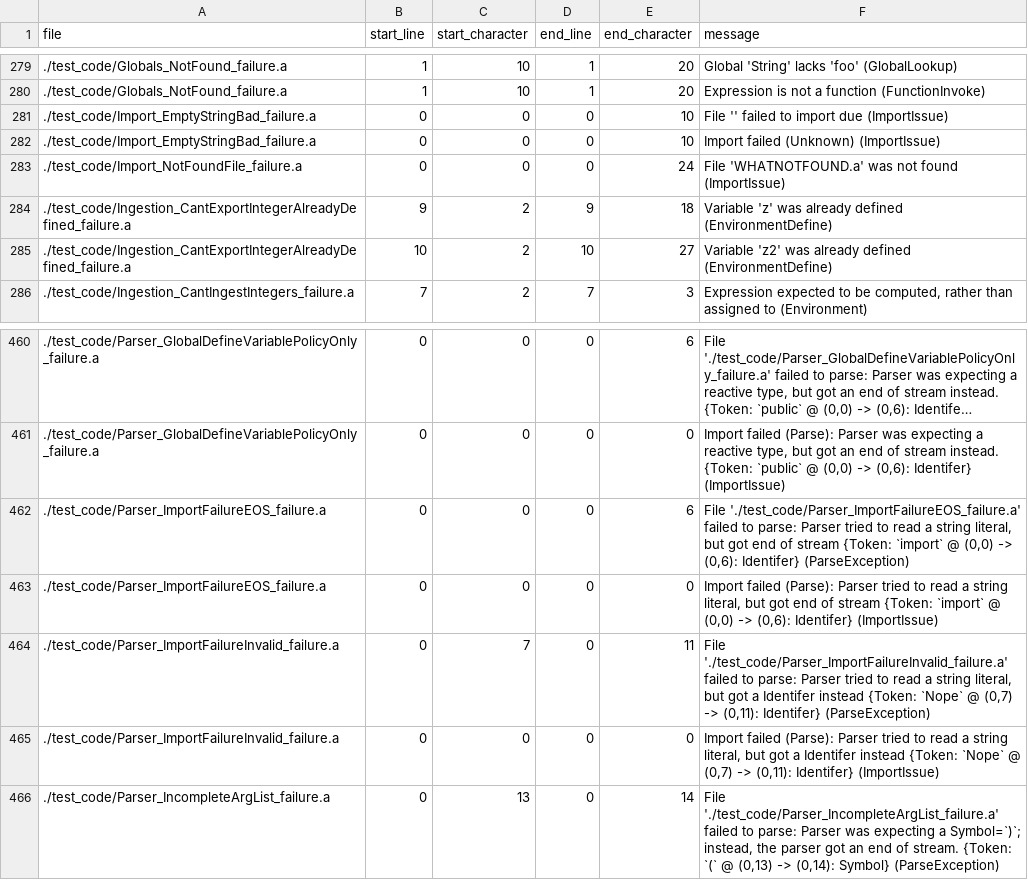
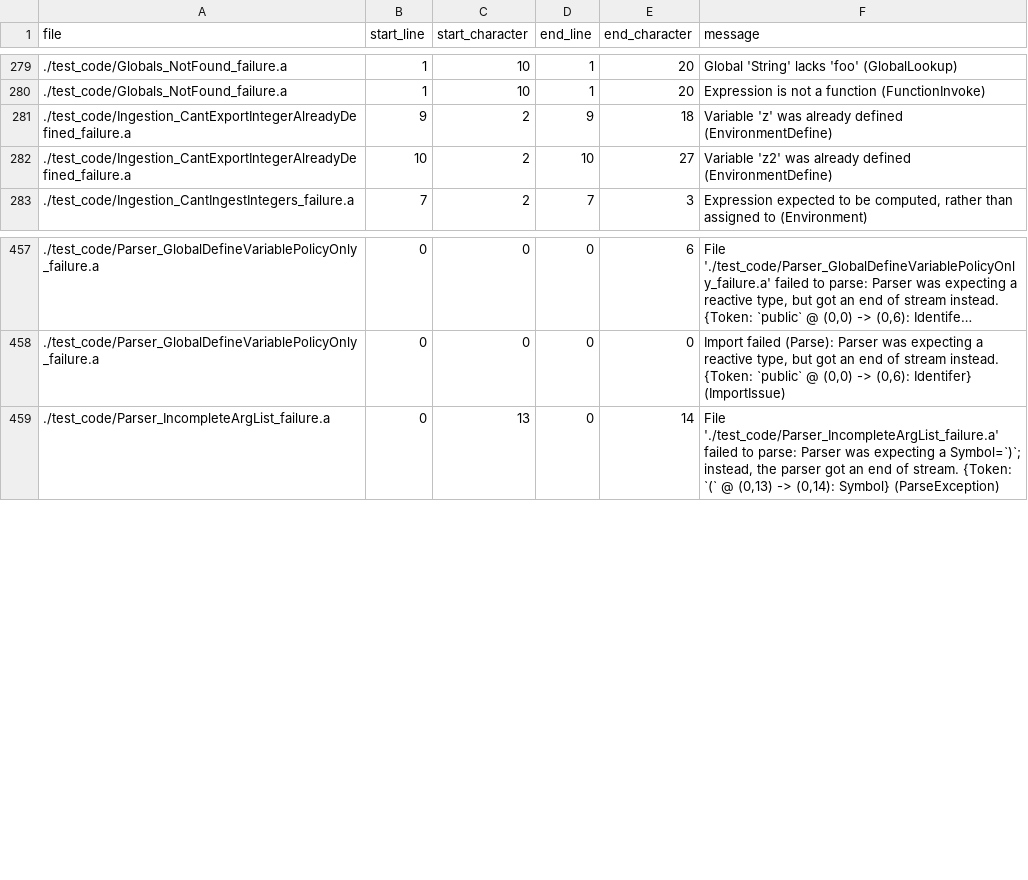
Before and after one commit to mathgladiator/adama-lang, a CSV file: core/error-messages.csv, drawn as a sheet; only a part is shown, gaps mark what is left out; long unchanged cells end in ….

Commit message:
nuke import
As it doesn't work in the cloud and is a potential security problem.

```diff
--- a/core/error-messages.csv
+++ b/core/error-messages.csv
@@ -280,5 +280,2 @@ file,start_line,start_character,end_line,end_character,message
 ./test_code/Globals_NotFound_failure.a,1,10,1,20,"Expression is not a function (FunctionInvoke)"
-./test_code/Import_EmptyStringBad_failure.a,0,0,0,10,"File '' failed to import due (ImportIssue)"
-./test_code/Import_EmptyStringBad_failure.a,0,0,0,10,"Import failed (Unknown) (ImportIssue)"
-./test_code/Import_NotFoundFile_failure.a,0,0,0,24,"File 'WHATNOTFOUND.a' was not found (ImportIssue)"
 ./test_code/Ingestion_CantExportIntegerAlreadyDefined_failure.a,9,2,9,18,"Variable 'z' was already defined (EnvironmentDefine)"
@@ -461,6 +458,2 @@ file,start_line,start_character,end_line,end_character,message
 ./test_code/Parser_GlobalDefineVariablePolicyOnly_failure.a,0,0,0,0,"Import failed (Parse): Parser was expecting a reactive type, but got an end of stream instead. {Token: `public` @ (0,0) -> (0,6): Identifer} (ImportIssue)"
-./test_code/Parser_ImportFailureEOS_failure.a,0,0,0,6,"File './test_code/Parser_ImportFailureEOS_failure.a' failed to parse: Parser tried to read a string literal, but got end of stream {Token: `import` @ (0,0) -> (0,6): Identifer} (ParseException)"
-./test_code/Parser_ImportFailureEOS_failure.a,0,0,0,0,"Import failed (Parse): Parser tried to read a string literal, but got end of stream {Token: `import` @ (0,0) -> (0,6): Identifer} (ImportIssue)"
-./test_code/Parser_ImportFailureInvalid_failure.a,0,7,0,11,"File './test_code/Parser_ImportFailureInvalid_failure.a' failed to parse: Parser tried to read a string literal, but got a Identifer instead {Token: `Nope` @ (0,7) -> (0,11): Identifer} (ParseException)"
-./test_code/Parser_ImportFailureInvalid_failure.a,0,0,0,0,"Import failed (Parse): Parser tried to read a string literal, but got a Identifer instead {Token: `Nope` @ (0,7) -> (0,11): Identifer} (ImportIssue)"
 ./test_code/Parser_IncompleteArgList_failure.a,0,13,0,14,"File './test_code/Parser_IncompleteArgList_failure.a' failed to parse: Parser was expecting a Symbol=`)`; instead, the parser got an end of stream. {Token: `(` @ (0,13) -> (0,14): Symbol} (ParseException)"
```
Also changed, not shown: 12 other files.
